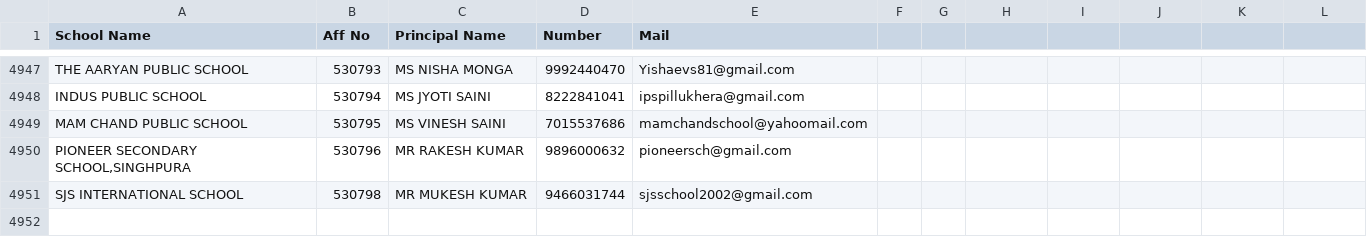
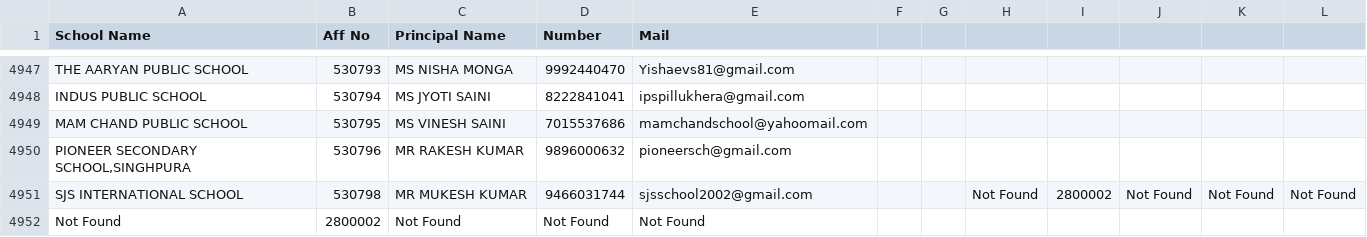
Before and after one commit to Samir-gantayat/cbse_principal_info_render, a CSV file: schools.csv, drawn as a sheet; only a part is shown, gaps mark what is left out.

```diff
--- a/schools.csv
+++ b/schools.csv
@@ -4950,2 +4950,3 @@ MAM CHAND PUBLIC SCHOOL,530795,MS    VINESH SAINI,7015537686,mamchandschool@yaho
 "PIONEER SECONDARY SCHOOL,SINGHPURA",530796,MR    RAKESH KUMAR,9896000632,pioneersch@gmail.com,,,
-SJS INTERNATIONAL SCHOOL,530798,MR    MUKESH KUMAR,9466031744,sjsschool2002@gmail.com,,,
+SJS INTERNATIONAL SCHOOL,530798,MR    MUKESH KUMAR,9466031744,sjsschool2002@gmail.com,,,Not Found,2800002,Not Found,Not Found,Not Found
+Not Found,2800002,Not Found,Not Found,Not Found
```
Also changed, not shown: 1 other file.
